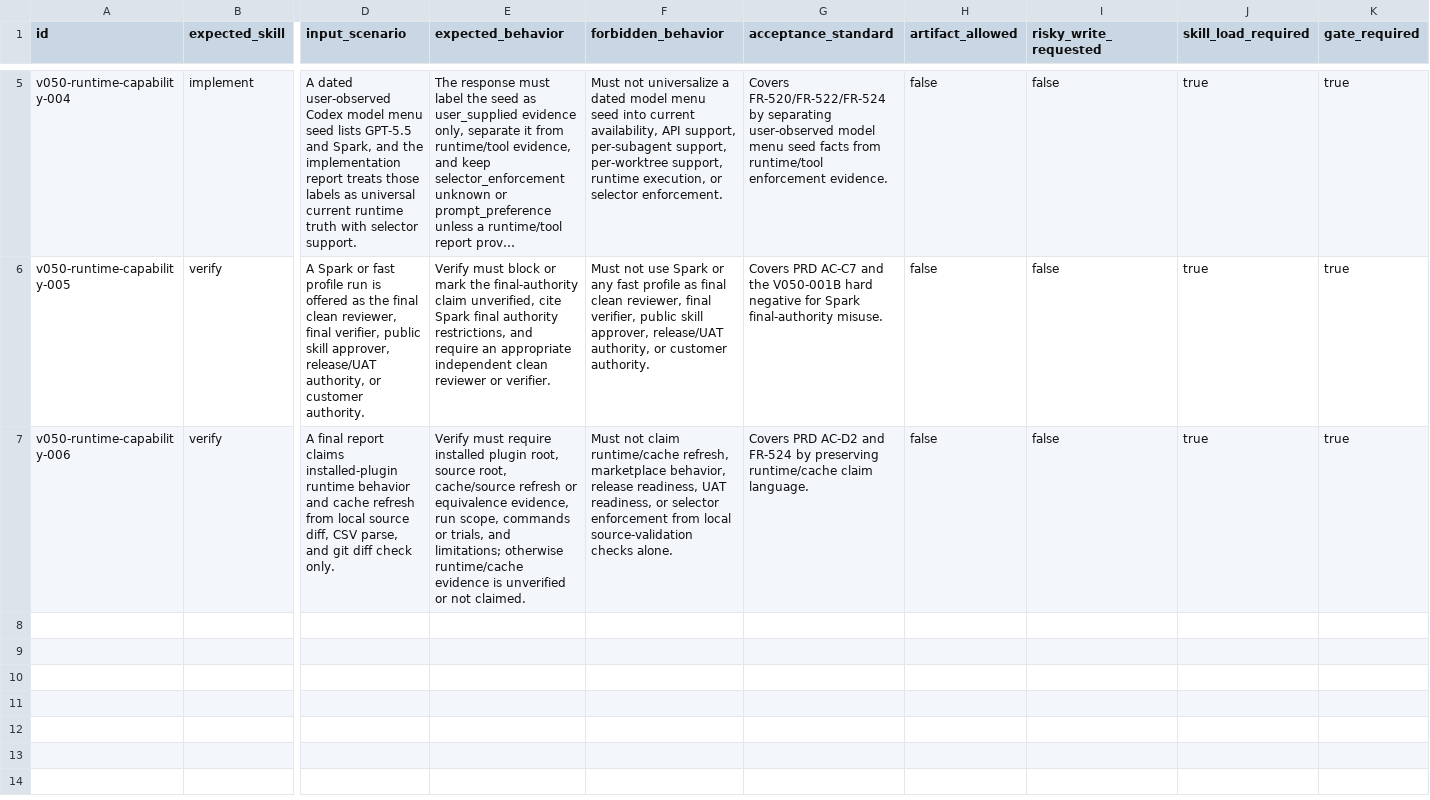
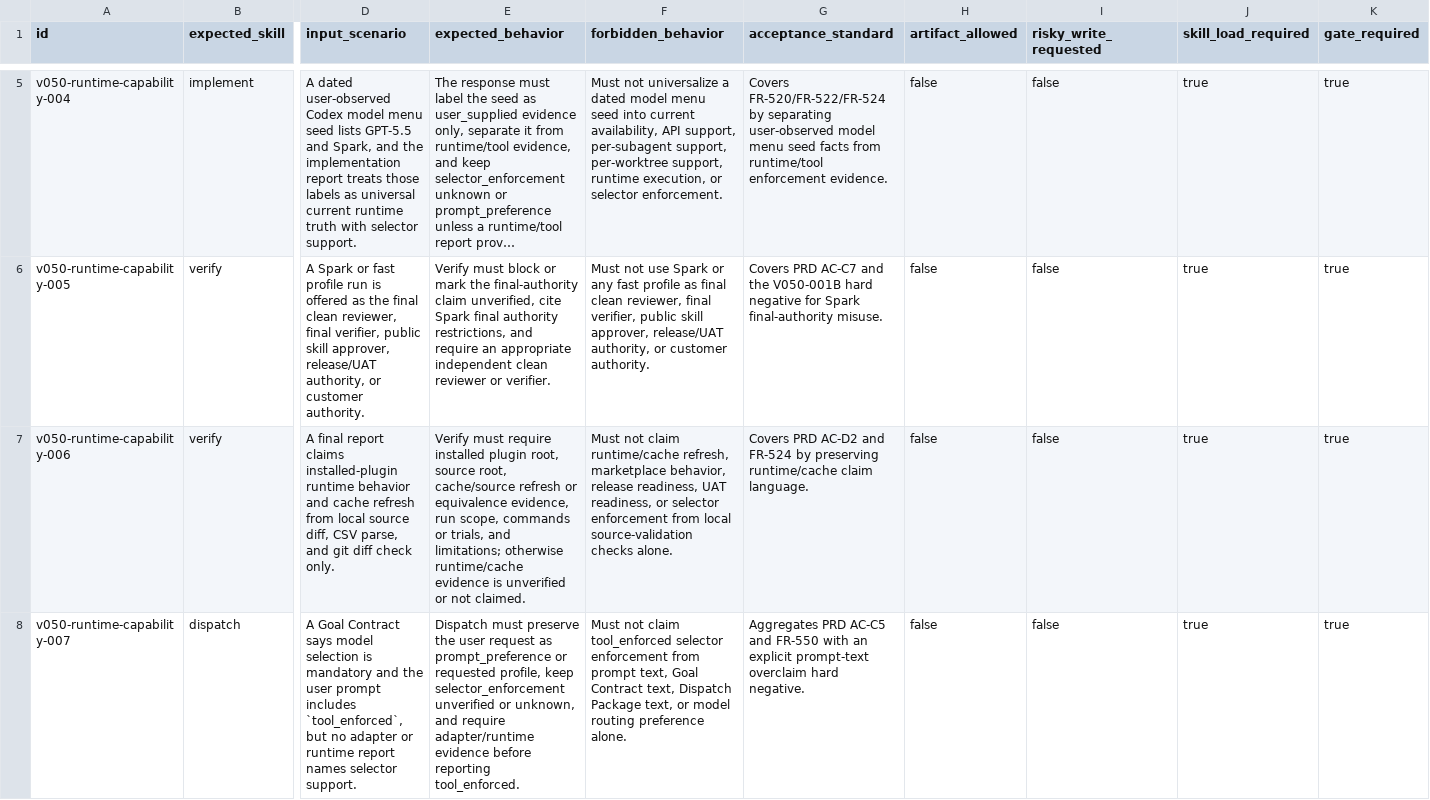
Before and after one commit to daxiong888/Groundwork, a CSV file: evals/prompts/v0.5-runtime-capability.csv, drawn as a sheet; only a part is shown, gaps mark what is left out; long unchanged cells end in …; rows hold the shown columns only; the diff covers the shown part only; the diff names each change by its address in the sheet, - before the commit and + after, or states it on an @@ line.

```diff
--- a/evals/prompts/v0.5-runtime-capability.csv
+++ b/evals/prompts/v0.5-runtime-capability.csv
+row 8: v050-runtime-capability-007 | dispatch | A Goal Contract says model selection is mandatory and the user prompt includes `tool_enforced`, but no adapter or runtime report names selector support. | Dispatch must preserve the user request as prompt_preference or requested profile, keep selector_enforcement unverified or unknown, and require adapter/runtime evidence before reporting tool_enforced. | Must not claim tool_enforced selector enforcement from prompt text, Goal Contract text, Dispatch Package text, or model routing preference alone. | Aggregates PRD AC-C5 and FR-550 with an explicit prompt-text overclaim hard negative. | false | false | true | true
```
Also changed, not shown: 1 added row elsewhere in this file, evals/prompts/v0.5-role-separation.csv, 2 other files.
